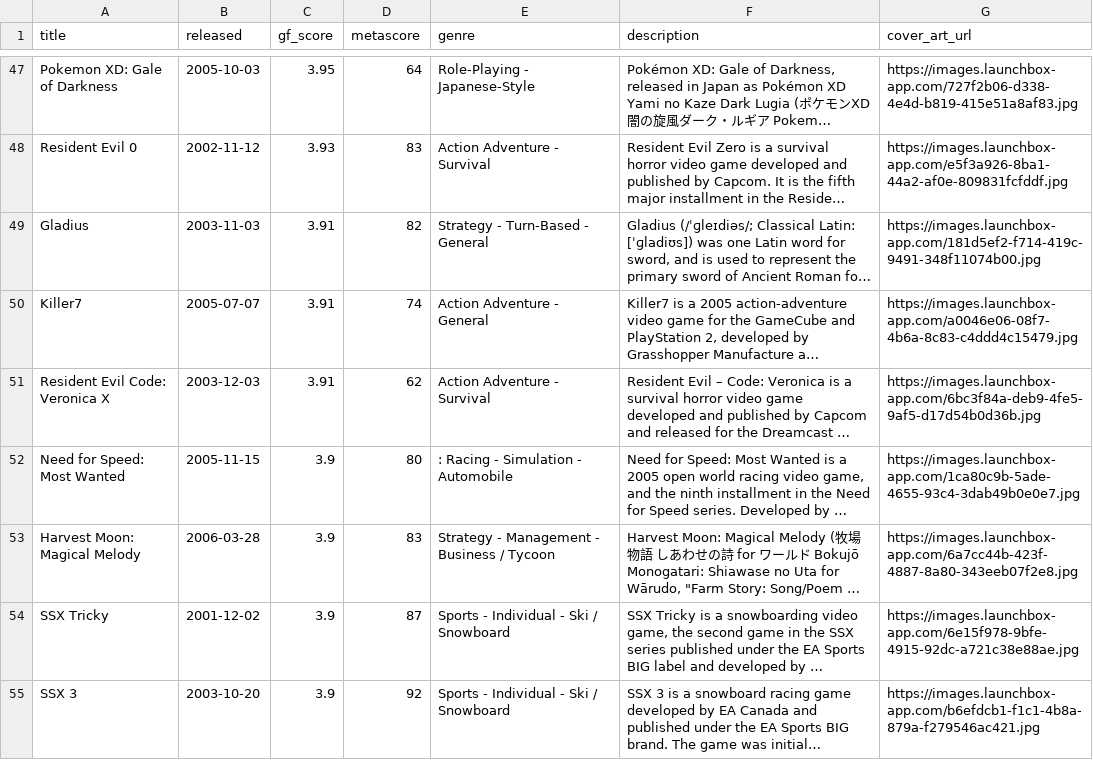
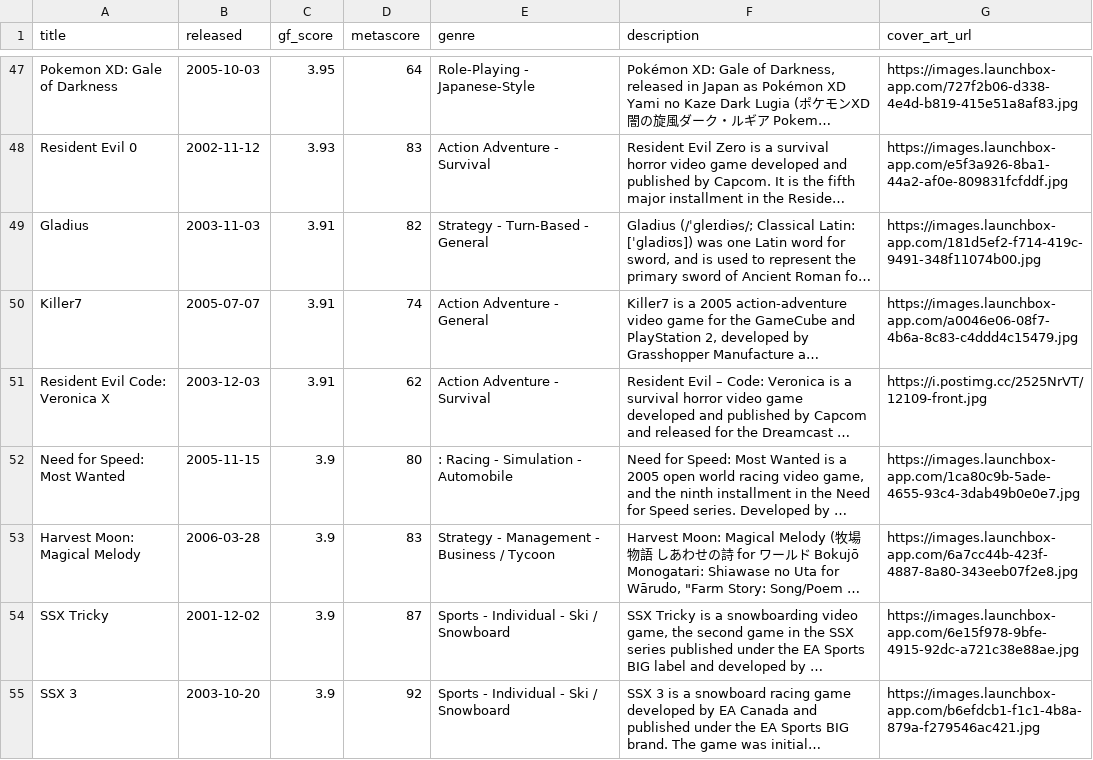
Before and after one commit to karlforshaw/opengamedb, a CSV file: gamecube.csv, drawn as a sheet; only a part is shown, gaps mark what is left out; long unchanged cells end in …; the diff covers the shown part only; the diff names each change by its address in the sheet, - before the commit and + after, or states it on an @@ line.

Commit message:
Fixed up some gamecube covers
Signed-off-by: Karl Forshaw <karlforshaw@gmail.com>

```diff
--- a/gamecube.csv
+++ b/gamecube.csv
-G51 (cover_art_url): https://images.launchbox-app.com/6bc3f84a-deb9-4fe5-9af5-d17d54b0d36b.jpg
+G51 (cover_art_url): https://i.postimg.cc/2525NrVT/12109-front.jpg
```
Also changed, not shown: 18 edited cells elsewhere in this file.
